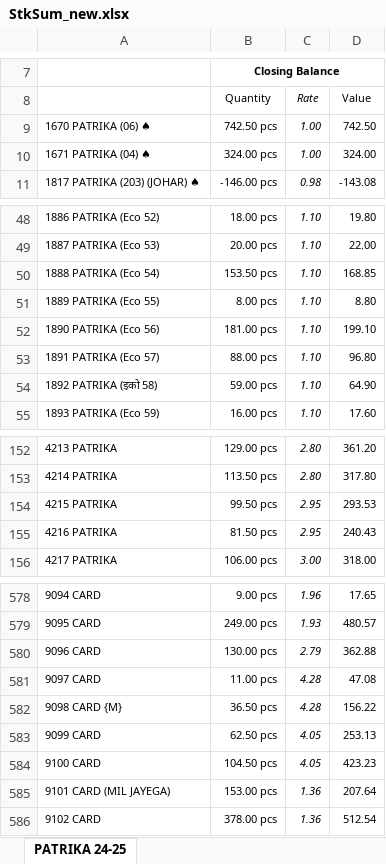
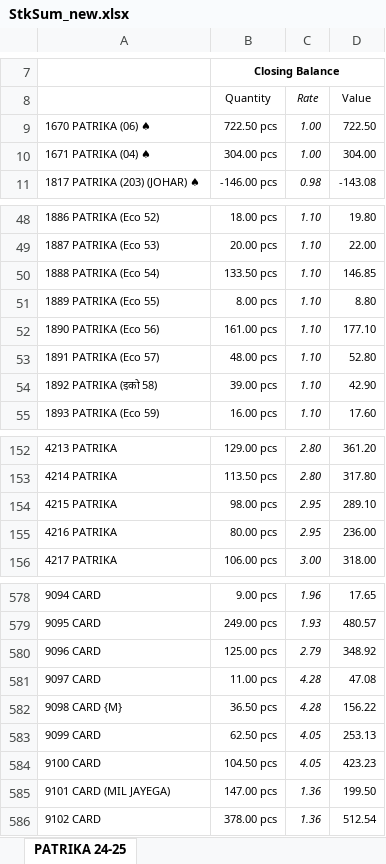
Before and after one commit to jyoti-creative-cards/jyoti-cards-stock-management-streamlit-app, an Excel workbook: StkSum_new.xlsx, sheet PATRIKA 24-25, drawn as a sheet; only a part is shown, gaps mark what is left out; values as stored, in another font and other column widths than the file's, no borders; the diff covers the shown part only; the diff names each change by its address in the sheet, - before the commit and + after, or states it on an @@ line.

Commit message:
stock updated by raj time 1:17

```diff
--- a/StkSum_new.xlsx (sheet PATRIKA 24-25)
+++ b/StkSum_new.xlsx (sheet PATRIKA 24-25)
-B9 (Quantity): 742.50 pcs
+B9 (Quantity): 722.50 pcs
-D9 (Value): 742.50
+D9 (Value): 722.50
-B10 (Quantity): 324.00 pcs
+B10 (Quantity): 304.00 pcs
-D10 (Value): 324.00
+D10 (Value): 304.00
-B50 (Quantity): 153.50 pcs
+B50 (Quantity): 133.50 pcs
-D50 (Value): 168.85
+D50 (Value): 146.85
-B52 (Quantity): 181.00 pcs
+B52 (Quantity): 161.00 pcs
-D52 (Value): 199.10
+D52 (Value): 177.10
-B53 (Quantity): 88.00 pcs
+B53 (Quantity): 48.00 pcs
-D53 (Value): 96.80
+D53 (Value): 52.80
-B54 (Quantity): 59.00 pcs
+B54 (Quantity): 39.00 pcs
-D54 (Value): 64.90
+D54 (Value): 42.90
-B154 (Quantity): 99.50 pcs
+B154 (Quantity): 98.00 pcs
-D154 (Value): 293.53
+D154 (Value): 289.10
-B155 (Quantity): 81.50 pcs
+B155 (Quantity): 80.00 pcs
-D155 (Value): 240.43
+D155 (Value): 236.00
-B580 (Quantity): 130.00 pcs
+B580 (Quantity): 125.00 pcs
-D580 (Value): 362.88
+D580 (Value): 348.92
-B585 (Quantity): 153.00 pcs
+B585 (Quantity): 147.00 pcs
-D585 (Value): 207.64
+D585 (Value): 199.50
```
Also changed, not shown: 29 edited cells elsewhere in this sheet.
